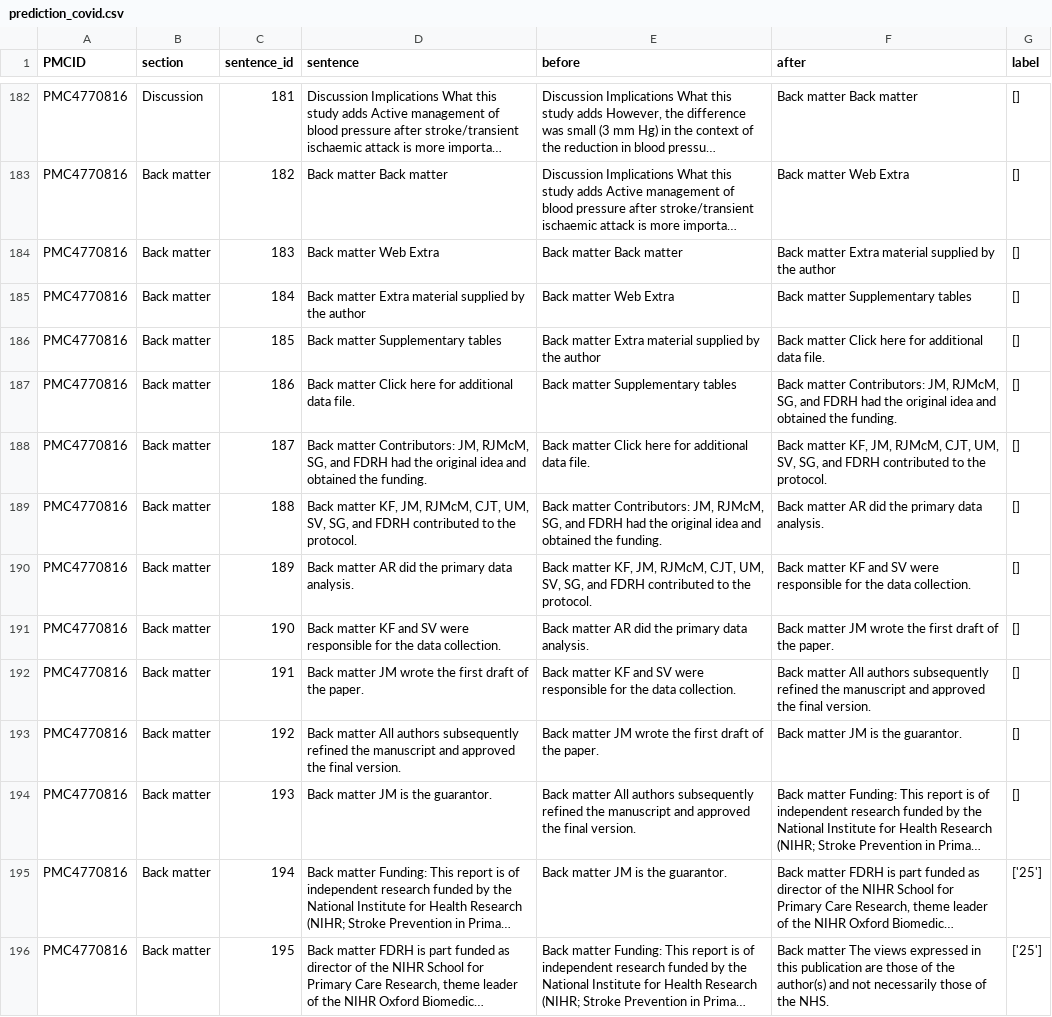
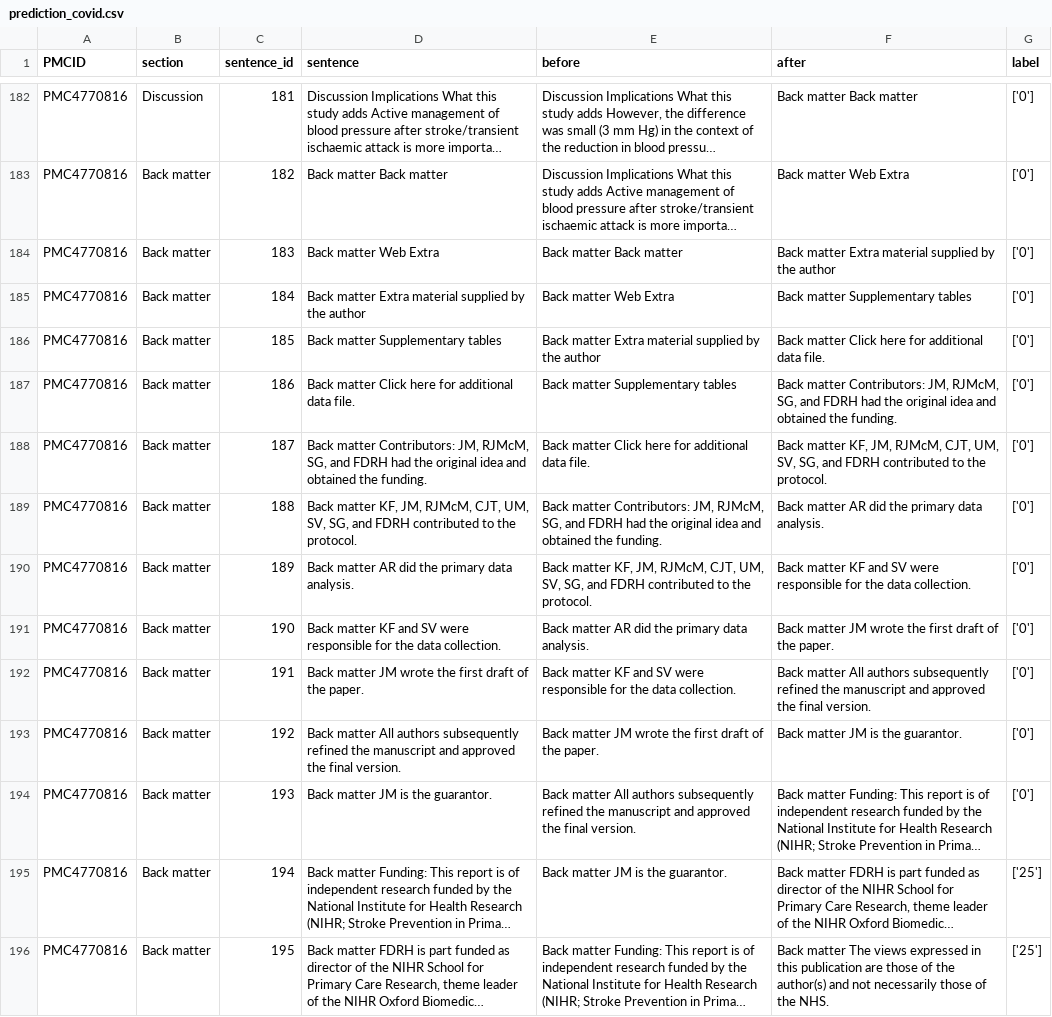
Before and after one commit to ScienceNLP-Lab/RCT-Transparency, a CSV file: inference/prediction_covid.csv, drawn as a sheet; only a part is shown, gaps mark what is left out; long unchanged cells end in …; the diff covers the shown part only; the diff names each change by its address in the sheet, - before the commit and + after, or states it on an @@ line.

```diff
--- a/inference/prediction_covid.csv
+++ b/inference/prediction_covid.csv
-G182:G194 (label): []
+G182:G194 (label): ['0']
```
Also changed, not shown: 179 edited cells elsewhere in this file, 2 other files.
